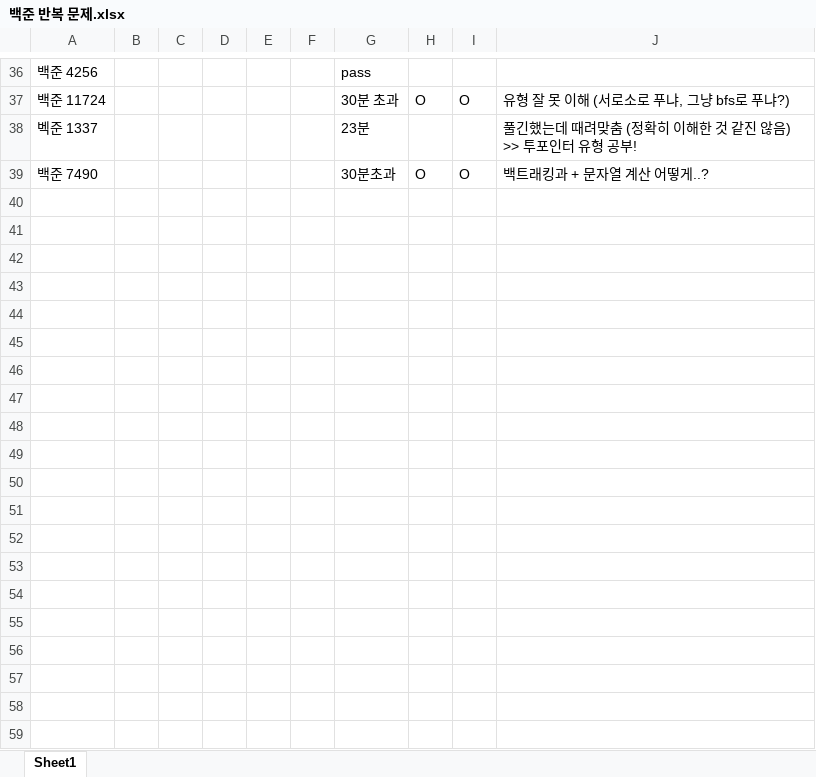
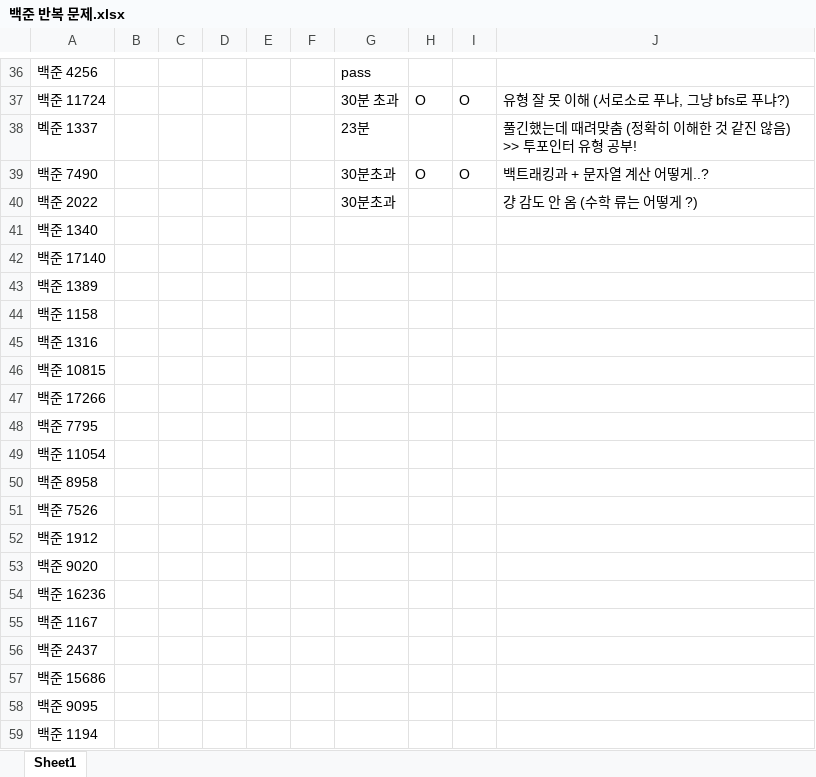
Before and after one commit to HoJ00n2/BOJ, an Excel workbook: 백준 반복 문제.xlsx, sheet Sheet1, drawn as a sheet; only a part is shown, gaps mark what is left out; values as stored, in another font and other column widths than the file's, no borders; the diff covers the shown part only; the diff names each change by its address in the sheet, - before the commit and + after, or states it on an @@ line.

Commit message:
Update 백준 반복 문제.xlsx

```diff
--- a/백준 반복 문제.xlsx (sheet Sheet1)
+++ b/백준 반복 문제.xlsx (sheet Sheet1)
+row 40: 백준 2022 |  |  |  |  |  | 30분초과 |  |  | 걍 감도 안 옴 (수학 류는 어떻게 ?)
+row 41: 백준 1340
+row 42: 백준 17140
+row 43: 백준 1389
+row 44: 백준 1158
+row 45: 백준 1316
+row 46: 백준 10815
+row 47: 백준 17266
+row 48: 백준 7795
+row 49: 백준 11054
+row 50: 백준 8958
+row 51: 백준 7526
+row 52: 백준 1912
+row 53: 백준 9020
+row 54: 백준 16236
+row 55: 백준 1167
+row 56: 백준 2437
+row 57: 백준 15686
+row 58: 백준 9095
+row 59: 백준 1194
```
Also changed, not shown: 18 added rows elsewhere in this sheet.
